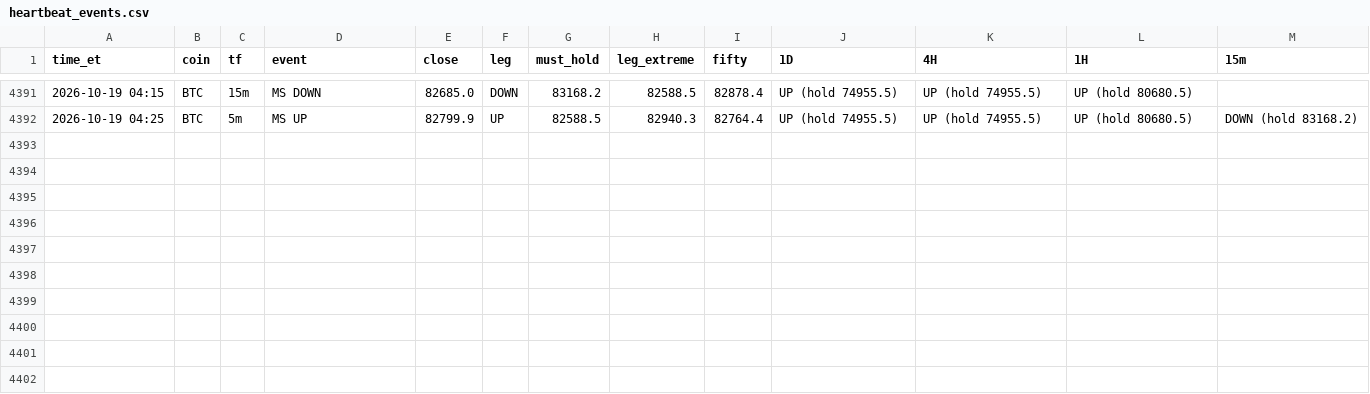
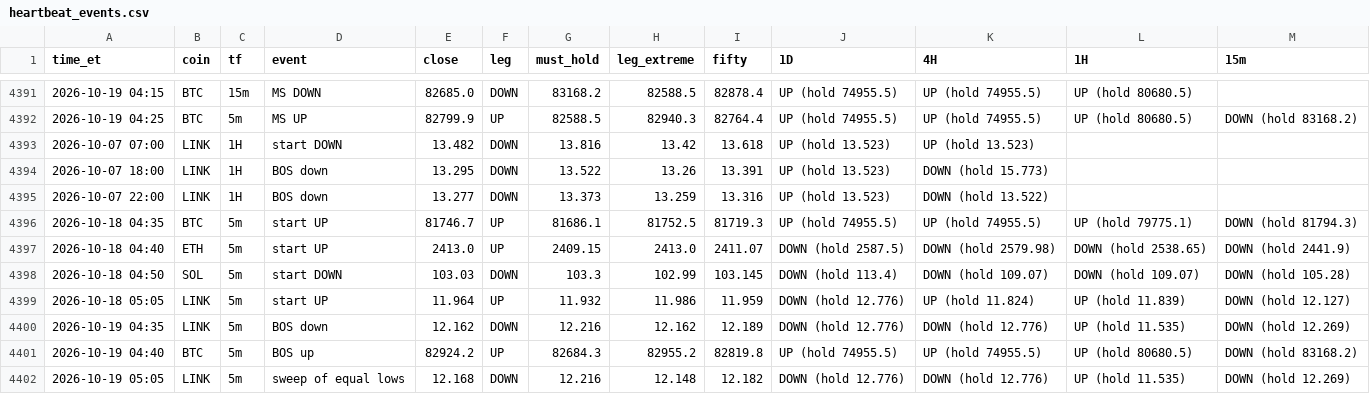
Before and after one commit to HarleyBear70/okx-trading-bot, a CSV file: journal/heartbeat_events.csv, drawn as a sheet; only a part is shown, gaps mark what is left out; the diff names each change by its address in the sheet, - before the commit and + after, or states it on an @@ line.

```diff
--- a/journal/heartbeat_events.csv
+++ b/journal/heartbeat_events.csv
+row 4393: 2026-10-07 07:00 | LINK | 1H | start DOWN | 13.482 | DOWN | 13.816 | 13.42 | 13.618 | UP (hold 13.523) | UP (hold 13.523)
+row 4394: 2026-10-07 18:00 | LINK | 1H | BOS down | 13.295 | DOWN | 13.522 | 13.26 | 13.391 | UP (hold 13.523) | DOWN (hold 15.773)
+row 4395: 2026-10-07 22:00 | LINK | 1H | BOS down | 13.277 | DOWN | 13.373 | 13.259 | 13.316 | UP (hold 13.523) | DOWN (hold 13.522)
+row 4396: 2026-10-18 04:35 | BTC | 5m | start UP | 81746.7 | UP | 81686.1 | 81752.5 | 81719.3 | UP (hold 74955.5) | UP (hold 74955.5) | UP (hold 79775.1) | DOWN (hold 81794.3)
+row 4397: 2026-10-18 04:40 | ETH | 5m | start UP | 2413.0 | UP | 2409.15 | 2413.0 | 2411.07 | DOWN (hold 2587.5) | DOWN (hold 2579.98) | DOWN (hold 2538.65) | DOWN (hold 2441.9)
+row 4398: 2026-10-18 04:50 | SOL | 5m | start DOWN | 103.03 | DOWN | 103.3 | 102.99 | 103.145 | DOWN (hold 113.4) | DOWN (hold 109.07) | DOWN (hold 109.07) | DOWN (hold 105.28)
+row 4399: 2026-10-18 05:05 | LINK | 5m | start UP | 11.964 | UP | 11.932 | 11.986 | 11.959 | DOWN (hold 12.776) | UP (hold 11.824) | UP (hold 11.839) | DOWN (hold 12.127)
+row 4400: 2026-10-19 04:35 | LINK | 5m | BOS down | 12.162 | DOWN | 12.216 | 12.162 | 12.189 | DOWN (hold 12.776) | DOWN (hold 12.776) | UP (hold 11.535) | DOWN (hold 12.269)
+row 4401: 2026-10-19 04:40 | BTC | 5m | BOS up | 82924.2 | UP | 82684.3 | 82955.2 | 82819.8 | UP (hold 74955.5) | UP (hold 74955.5) | UP (hold 80680.5) | DOWN (hold 83168.2)
+row 4402: 2026-10-19 05:05 | LINK | 5m | sweep of equal lows | 12.168 | DOWN | 12.216 | 12.148 | 12.182 | DOWN (hold 12.776) | DOWN (hold 12.776) | UP (hold 11.535) | DOWN (hold 12.269)
```
Also changed, not shown: 3 other files.
